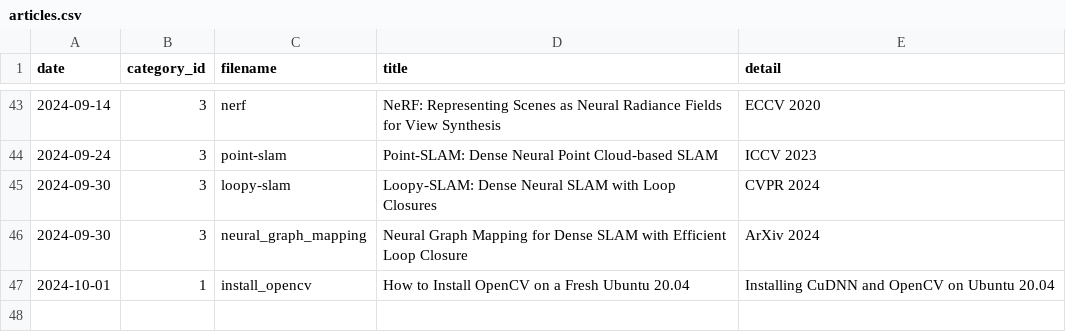
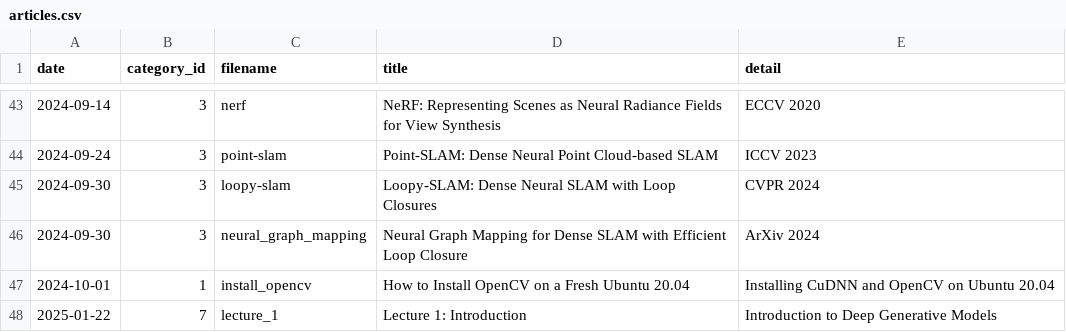
Before and after one commit to seongminjung/seongminjung.github.io, a CSV file: database/articles.csv, drawn as a sheet; only a part is shown, gaps mark what is left out.

Commit message:
Deep generative models lecture 1

```diff
--- a/database/articles.csv
+++ b/database/articles.csv
@@ -47 +47,2 @@ date,category_id,filename,title,detail
 2024-10-01,1,install_opencv,How to Install OpenCV on a Fresh Ubuntu 20.04,Installing CuDNN and OpenCV on Ubuntu 20.04
+2025-01-22,7,lecture_1,Lecture 1: Introduction,Introduction to Deep Generative Models
```
Also changed, not shown: 2 other files.
